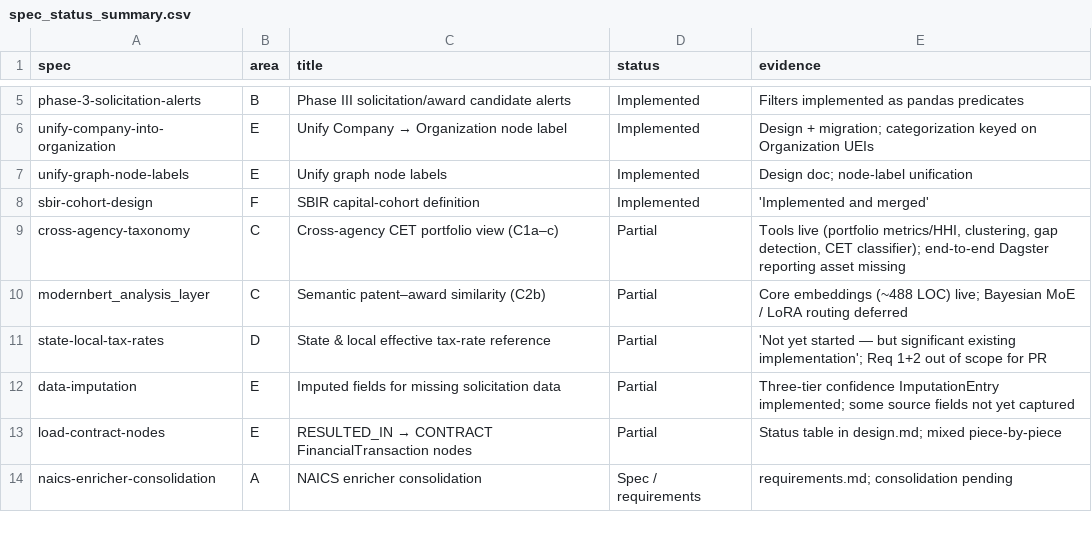
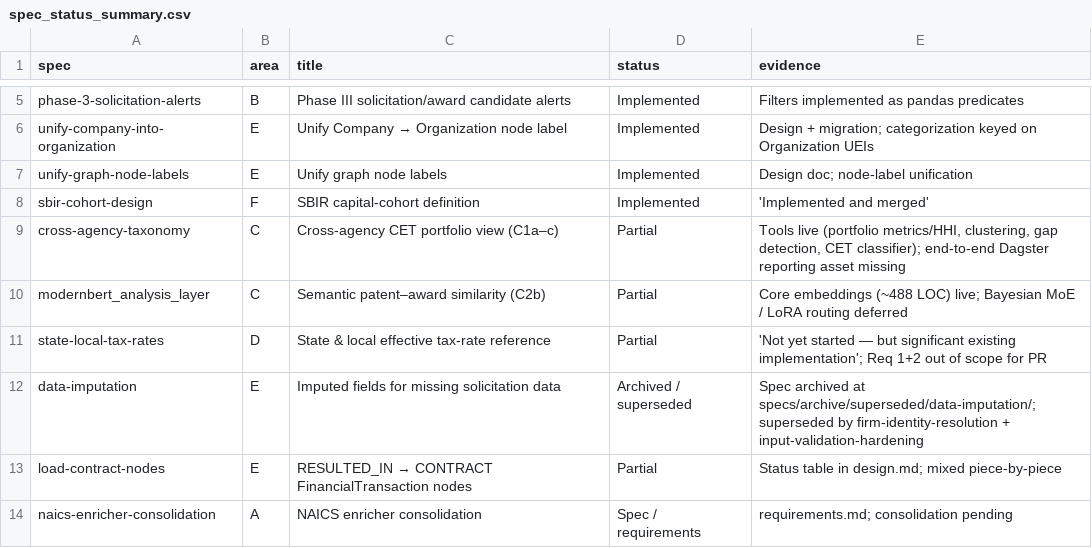
Before and after one commit to hollomancer/sbir-analytics, a CSV file: docs/research/literature-map/spec_status_summary.csv, drawn as a sheet; only a part is shown, gaps mark what is left out.

```diff
--- a/docs/research/literature-map/spec_status_summary.csv
+++ b/docs/research/literature-map/spec_status_summary.csv
@@ -11,3 +11,3 @@ modernbert_analysis_layer,C,Semantic patent–award similarity (C2b),Partial,Cor
 state-local-tax-rates,D,State & local effective tax-rate reference,Partial,'Not yet started — but significant existing implementation'; Req 1+2 out of scope for PR
-data-imputation,E,Imputed fields for missing solicitation data,Partial,Three-tier confidence ImputationEntry implemented; some source fields not yet captured
+data-imputation,E,Imputed fields for missing solicitation data,Archived / superseded,Spec archived at specs/archive/superseded/data-imputation/; superseded by firm-identity-resolution + input-validation-hardening
 load-contract-nodes,E,RESULTED_IN → CONTRACT FinancialTransaction nodes,Partial,Status table in design.md; mixed piece-by-piece
```
Also changed, not shown: 3 other files.
